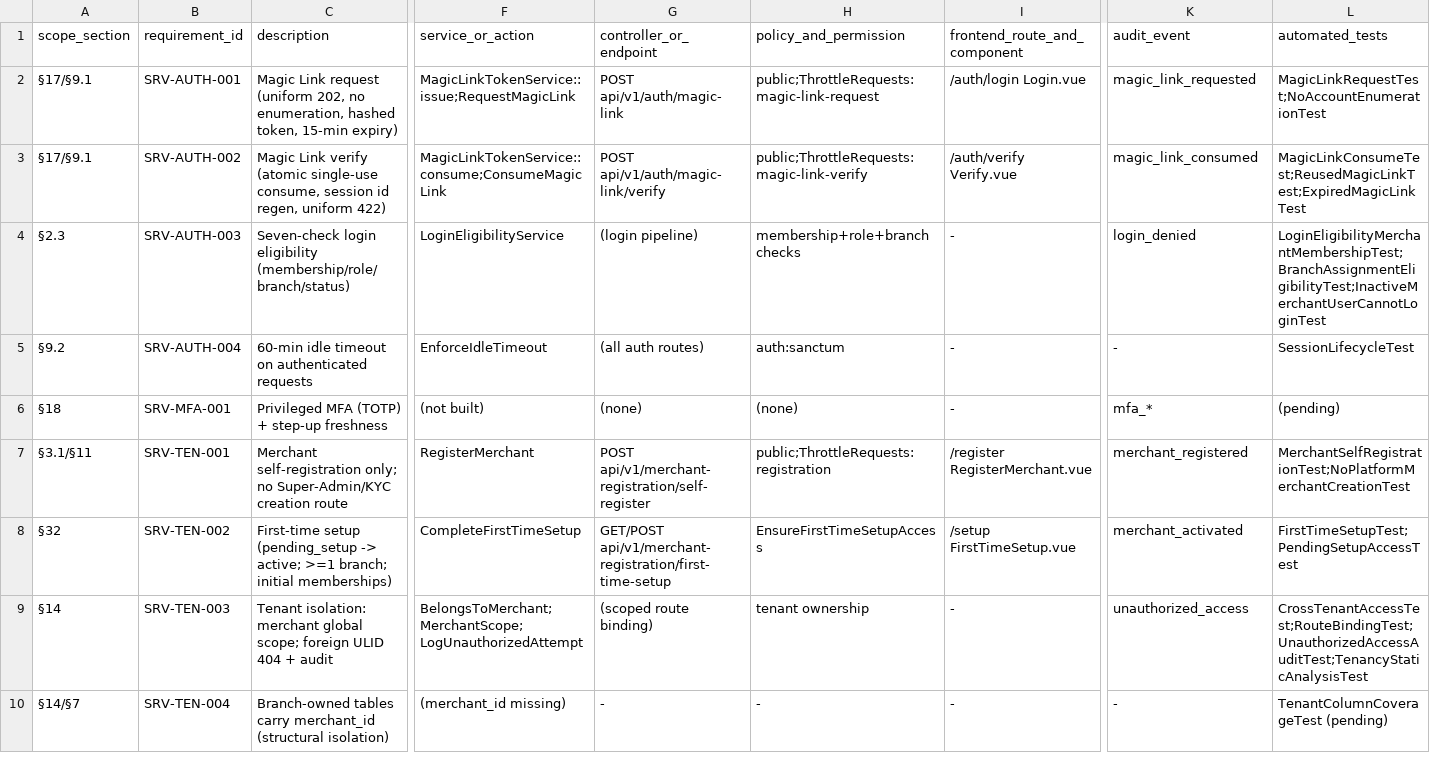
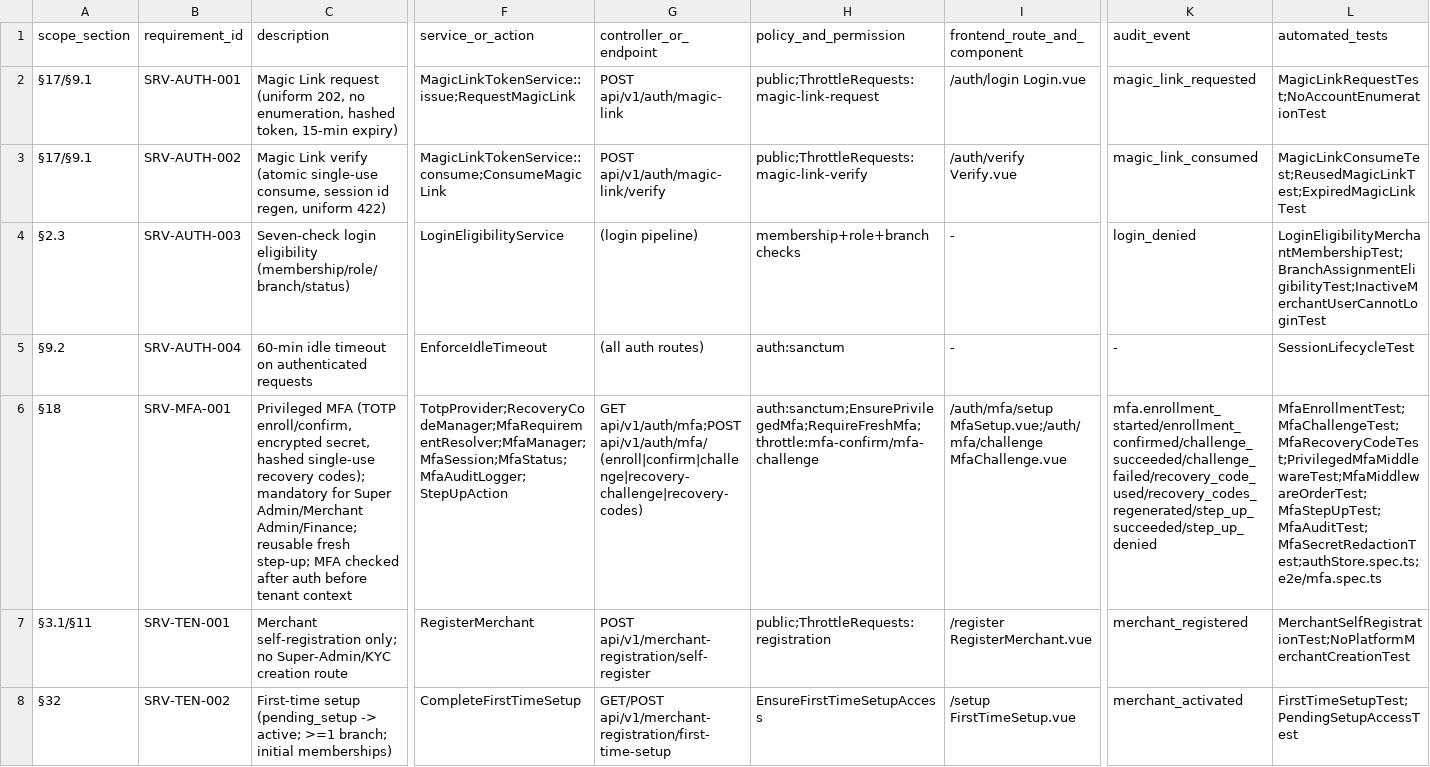
Before and after one commit to ikrome002-design/servana, a CSV file: docs/traceability/servana-requirements.csv, drawn as a sheet; only a part is shown, gaps mark what is left out; the shorter side is filled out with more unchanged rows; the diff covers the shown part only; the diff names each change by its address in the sheet, - before the commit and + after, or states it on an @@ line.

```diff
--- a/docs/traceability/servana-requirements.csv
+++ b/docs/traceability/servana-requirements.csv
-C6 (description): Privileged MFA (TOTP) + step-up freshness
+C6 (description): Privileged MFA (TOTP enroll/confirm, encrypted secret, hashed single-use recovery codes); mandatory for Super Admin/Merchant Admin/Finance; reusable fresh step-up; MFA checked after auth before tenant context
-F6 (service_or_action): (not built)
+F6 (service_or_action): TotpProvider;RecoveryCodeManager;MfaRequirementResolver;MfaManager;MfaSession;MfaStatus;MfaAuditLogger;StepUpAction
-G6 (controller_or_endpoint): (none)
+G6 (controller_or_endpoint): GET api/v1/auth/mfa;POST api/v1/auth/mfa/(enroll|confirm|challenge|recovery-challenge|recovery-codes)
-H6 (policy_and_permission): (none)
+H6 (policy_and_permission): auth:sanctum;EnsurePrivilegedMfa;RequireFreshMfa;throttle:mfa-confirm/mfa-challenge
-I6 (frontend_route_and_component): -
+I6 (frontend_route_and_component): /auth/mfa/setup MfaSetup.vue;/auth/mfa/challenge MfaChallenge.vue
-K6 (audit_event): mfa_*
+K6 (audit_event): mfa.enrollment_started/enrollment_confirmed/challenge_succeeded/challenge_failed/recovery_code_used/recovery_codes_regenerated/step_up_succeeded/step_up_denied
-L6 (automated_tests): (pending)
+L6 (automated_tests): MfaEnrollmentTest;MfaChallengeTest;MfaRecoveryCodeTest;PrivilegedMfaMiddlewareTest;MfaMiddlewareOrderTest;MfaStepUpTest;MfaAuditTest;MfaSecretRedactionTest;authStore.spec.ts;e2e/mfa.spec.ts
```
Also changed, not shown: 3 edited cells elsewhere in this file, 58 other files.
